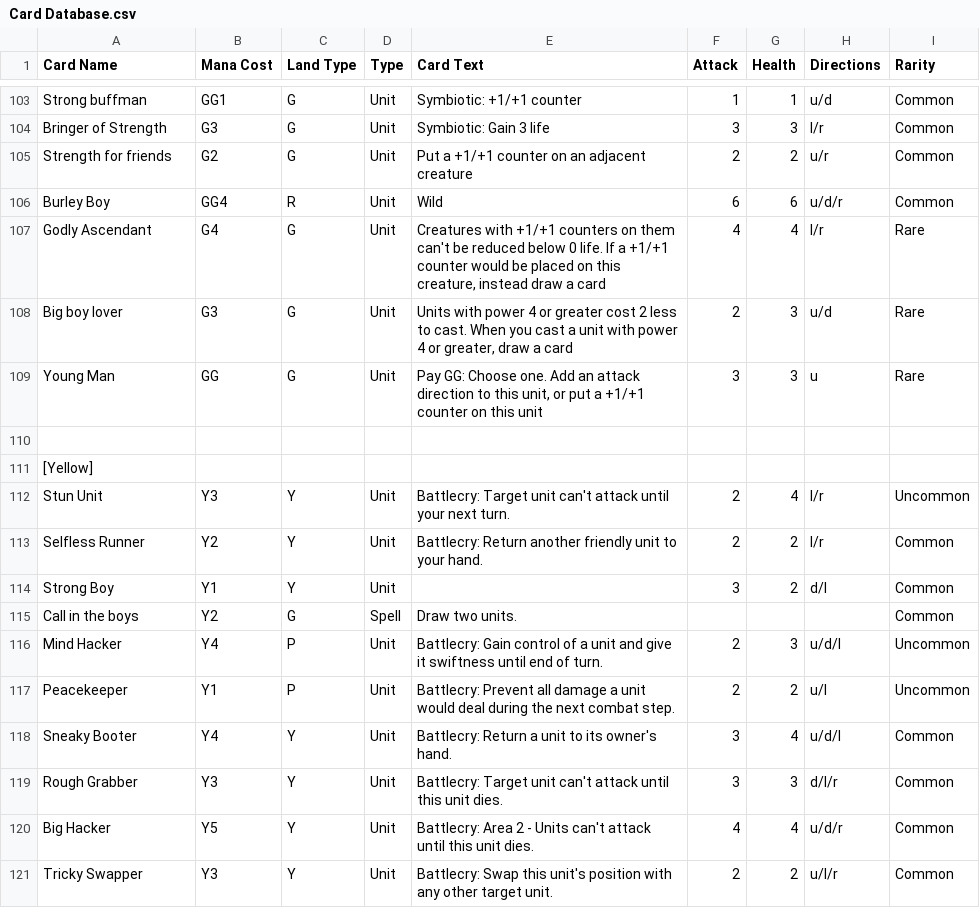
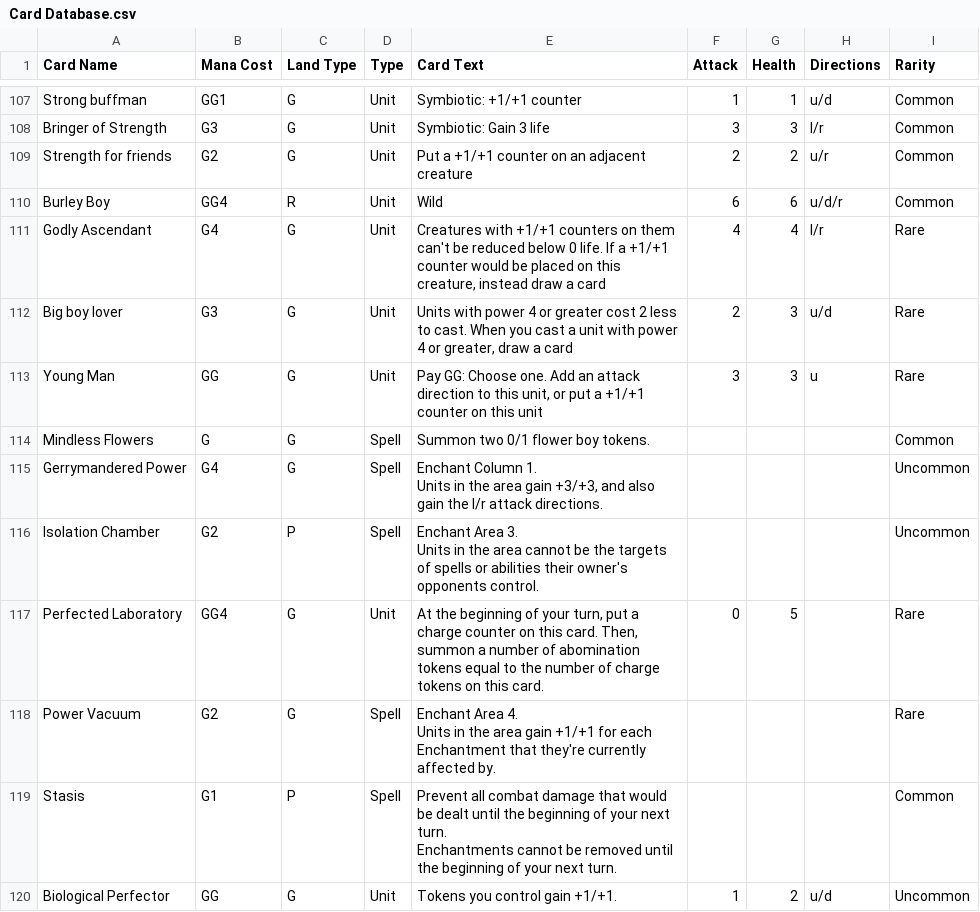
Before and after one commit to Saruto/CoolCardCreator, a CSV file: Assets/StreamingAssets/Card Database.csv, drawn as a sheet; only a part is shown, gaps mark what is left out; the shorter side is filled out with more unchanged rows; ↵ is a line break in a cell; the diff covers the shown part only; the diff names each change by its address in the sheet, - before the commit and + after, or states it on an @@ line.

Commit message:
enchantment cards

```diff
--- a/Assets/StreamingAssets/Card Database.csv
+++ b/Assets/StreamingAssets/Card Database.csv
+row 114: Mindless Flowers | G | G | Spell | Summon two 0/1 flower boy tokens. |  |  |  | Common
+row 115: Gerrymandered Power | G4 | G | Spell | Enchant Column 1. ↵ Units in the area gain +3/+3, and also gain the l/r attack directions. |  |  |  | Uncommon
+row 116: Isolation Chamber | G2 | P | Spell | Enchant Area 3. ↵ Units in the area cannot be the targets of spells or abilities their owner's opponents control. |  |  |  | Uncommon
+row 117: Perfected Laboratory | GG4 | G | Unit | At the beginning of your turn, put a charge counter on this card. Then, summon a number of abomination tokens equal to the number of charge tokens on this card. | 0 | 5 |  | Rare
+row 118: Power Vacuum | G2 | G | Spell | Enchant Area 4. ↵ Units in the area gain +1/+1 for each Enchantment that they're currently affected by. |  |  |  | Rare
+row 119: Stasis | G1 | P | Spell | Prevent all combat damage that would be dealt until the beginning of your next turn. ↵ Enchantments cannot be removed until the beginning of your next turn. |  |  |  | Common
+row 120: Biological Perfector | GG | G | Unit | Tokens you control gain +1/+1. | 1 | 2 | u/d | Uncommon
```
Also changed, not shown: 14 added rows and 1 edited cell elsewhere in this file.
